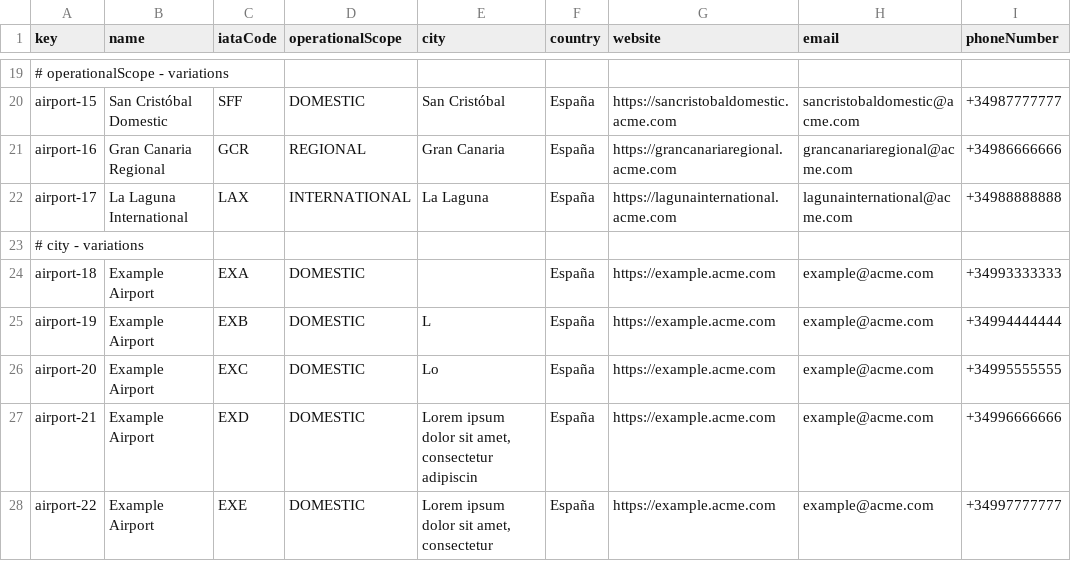
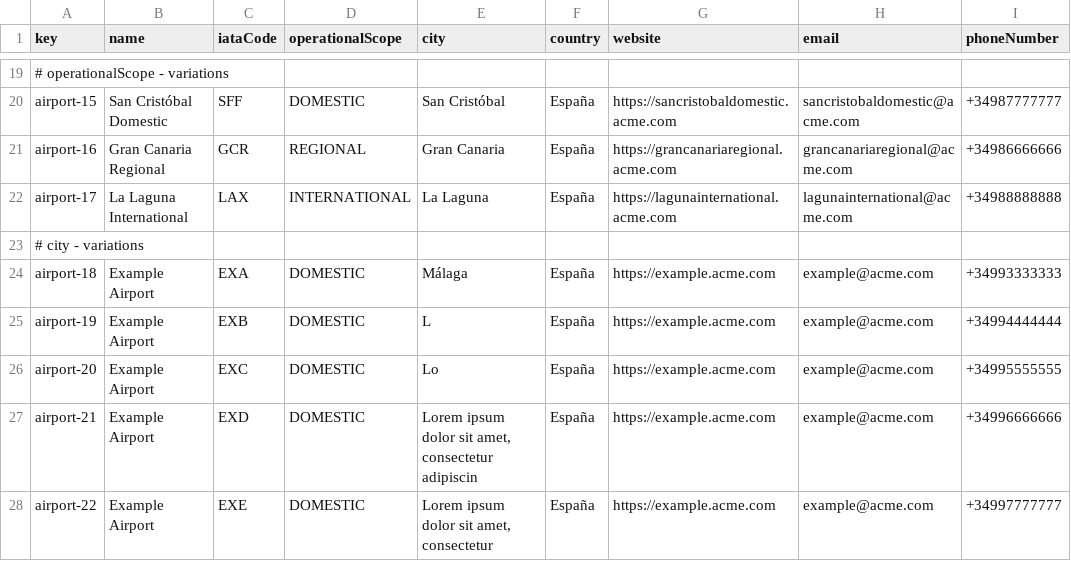
Before and after one commit to Cristinafernandezchica/Acme-ANS, a CSV file: src/main/resources/WEB-INF/data/sample/airport.csv, drawn as a sheet; only a part is shown, gaps mark what is left out; the diff covers the shown part only.

```diff
--- a/src/main/resources/WEB-INF/data/sample/airport.csv
+++ b/src/main/resources/WEB-INF/data/sample/airport.csv
@@ -23,3 +23,3 @@ airport-17,"La Laguna International","LAX",INTERNATIONAL,"La Laguna","España",h
 # city - variations
-airport-18,"Example Airport","EXA",DOMESTIC,"","España",https://example.acme.com,example@acme.com,+34993333333
+airport-18,"Example Airport","EXA",DOMESTIC,"Málaga","España",https://example.acme.com,example@acme.com,+34993333333
 airport-19,"Example Airport","EXB",DOMESTIC,"L","España",https://example.acme.com,example@acme.com,+34994444444
```
Also changed, not shown: 56 edited cells elsewhere in this file, src/main/resources/WEB-INF/data/sample/flight.csv, src/main/resources/WEB-INF/data/sample/leg.csv.
